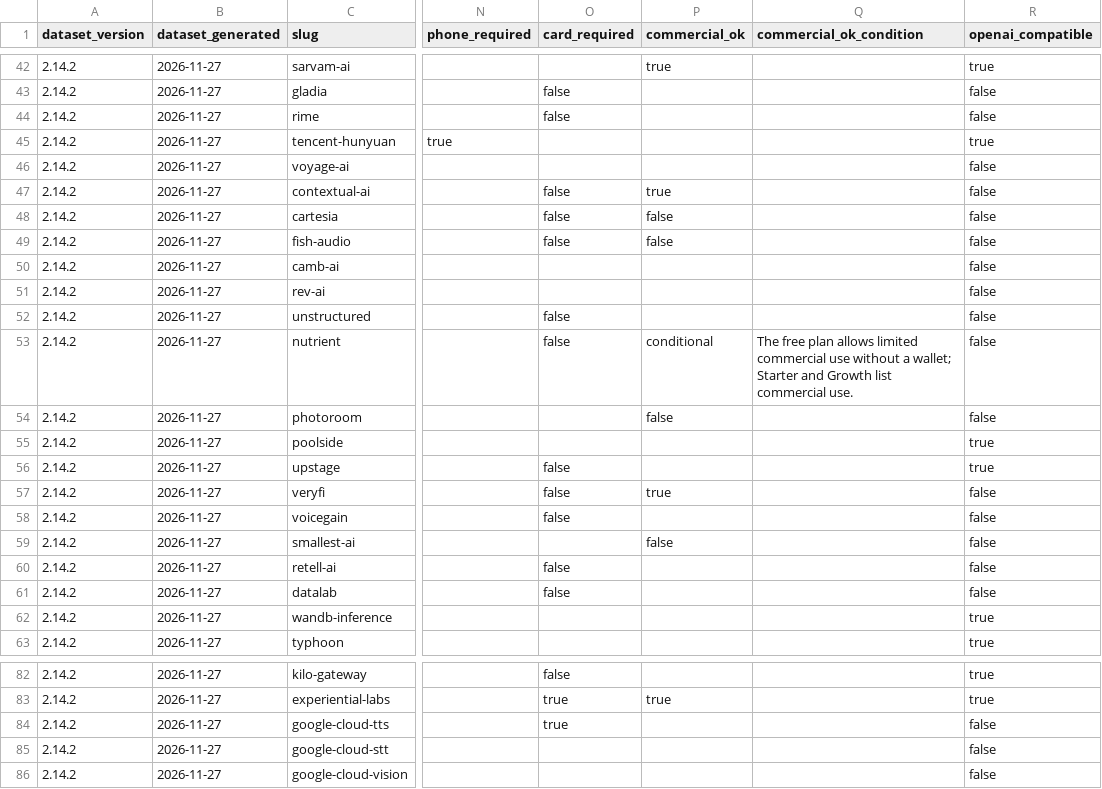
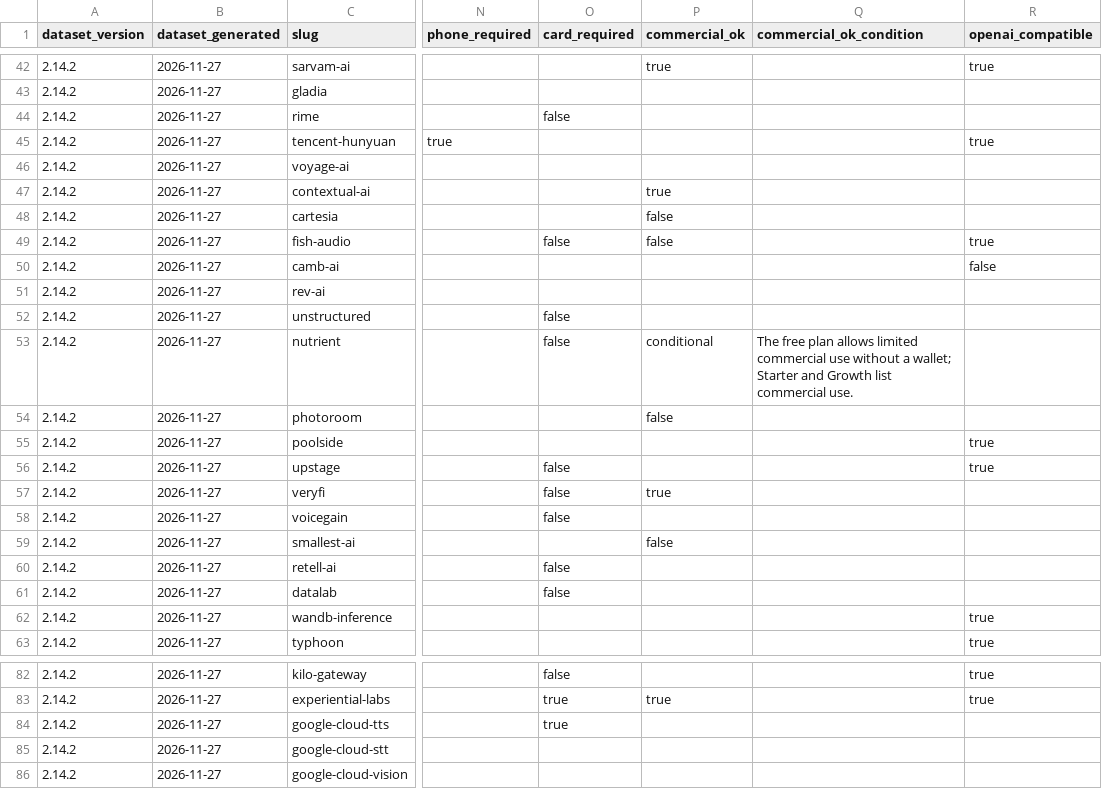
Before and after one commit to pacocartones/free-llm-api-hub, a CSV file: site/providers.csv, drawn as a sheet; only a part is shown, gaps mark what is left out; the diff covers the shown part only; the diff names each change by its address in the sheet, - before the commit and + after, or states it on an @@ line.

```diff
--- a/site/providers.csv
+++ b/site/providers.csv
-O43 (card_required): false
+O43 (card_required): (empty)
-R43:R44 (openai_compatible): false
+R43:R44 (openai_compatible): (empty)
-R46:R48 (openai_compatible): false
+R46:R48 (openai_compatible): (empty)
-O47:O48 (card_required): false
+O47:O48 (card_required): (empty)
-R49 (openai_compatible): false
+R49 (openai_compatible): true
-R51:R54 (openai_compatible): false
+R51:R54 (openai_compatible): (empty)
-R57:R61 (openai_compatible): false
+R57:R61 (openai_compatible): (empty)
-R84:R86 (openai_compatible): false
+R84:R86 (openai_compatible): (empty)
```
Also changed, not shown: 50 edited cells elsewhere in this file, 18 other files.
